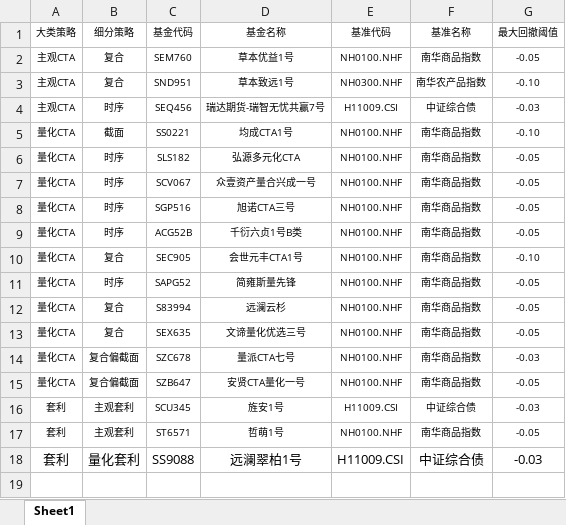
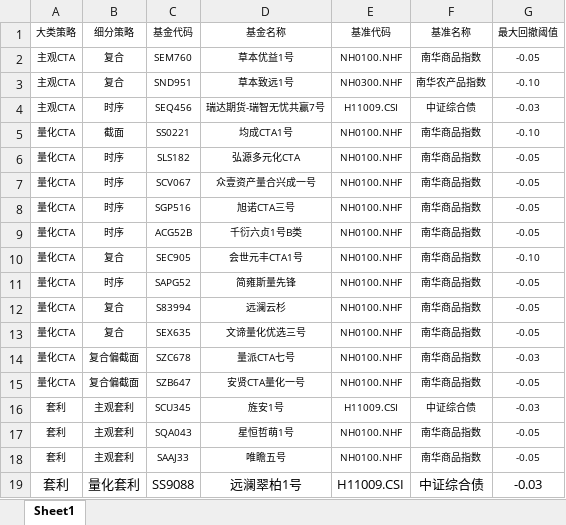
Before and after one commit to Slow-birds/Private_nav_research, an Excel workbook: 产品目录.xlsx, sheet Sheet1, drawn as a sheet; values as stored, in another font and other column widths than the file's, no borders; the diff names each change by its address in the sheet, - before the commit and + after, or states it on an @@ line.

```diff
--- a/产品目录.xlsx (sheet Sheet1)
+++ b/产品目录.xlsx (sheet Sheet1)
-C17 (基金代码): ST6571
+C17 (基金代码): SQA043
-D17 (基金名称): 哲萌1号
+D17 (基金名称): 星恒哲萌1号
+row 18: 套利 | 主观套利 | SAAJ33 | 唯瞻五号 | NH0100.NHF | 南华商品指数 | -0.05
```
Also changed, not shown: data.xlsx, 33 other files.
